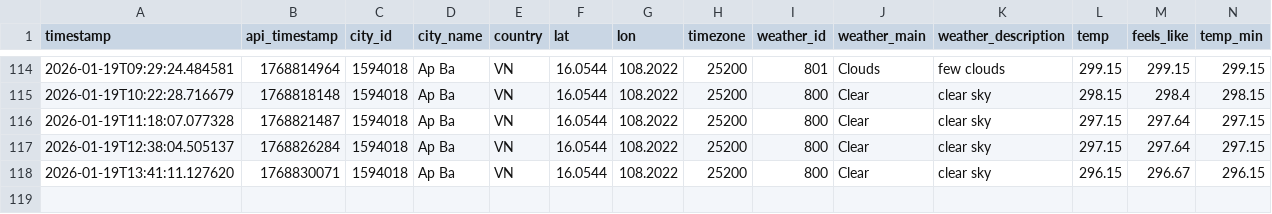
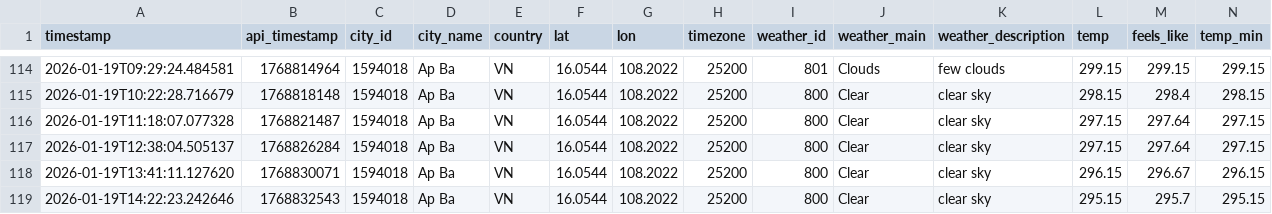
Before and after one commit to NamHillridge/daily-data, a CSV file: 2026-16.0544-108.2022.csv, drawn as a sheet; only a part is shown, gaps mark what is left out; rows hold the shown columns only; the diff names each change by its address in the sheet, - before the commit and + after, or states it on an @@ line.

```diff
--- a/2026-16.0544-108.2022.csv
+++ b/2026-16.0544-108.2022.csv
+row 119: 2026-01-19T14:22:23.242646 | 1768832543 | 1594018 | Ap Ba | VN | 16.0544 | 108.2022 | 25200 | 800 | Clear | clear sky | 295.15 | 295.7 | 295.15
```
